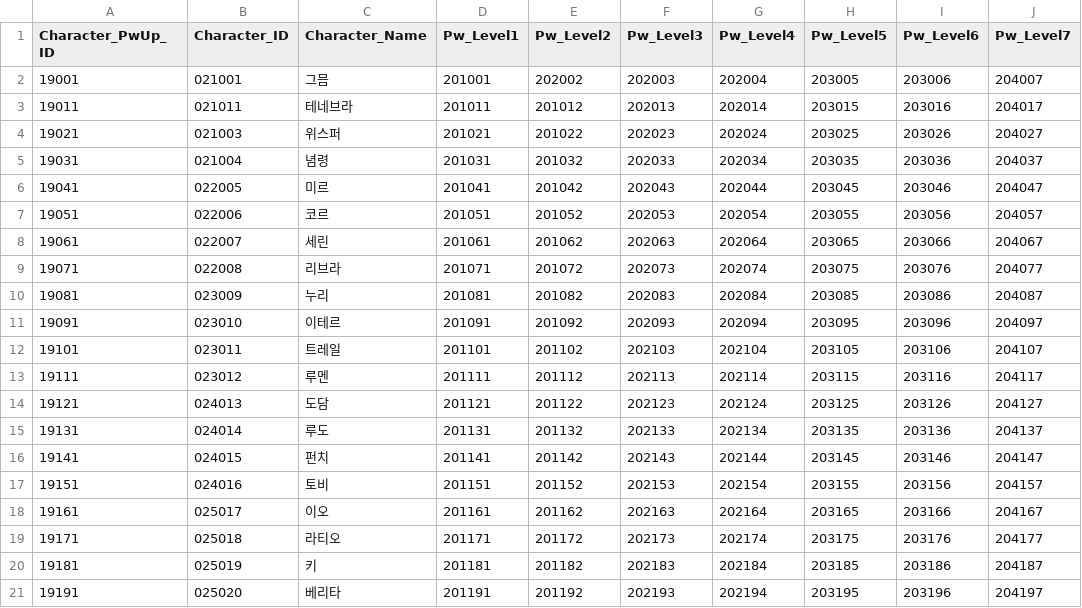
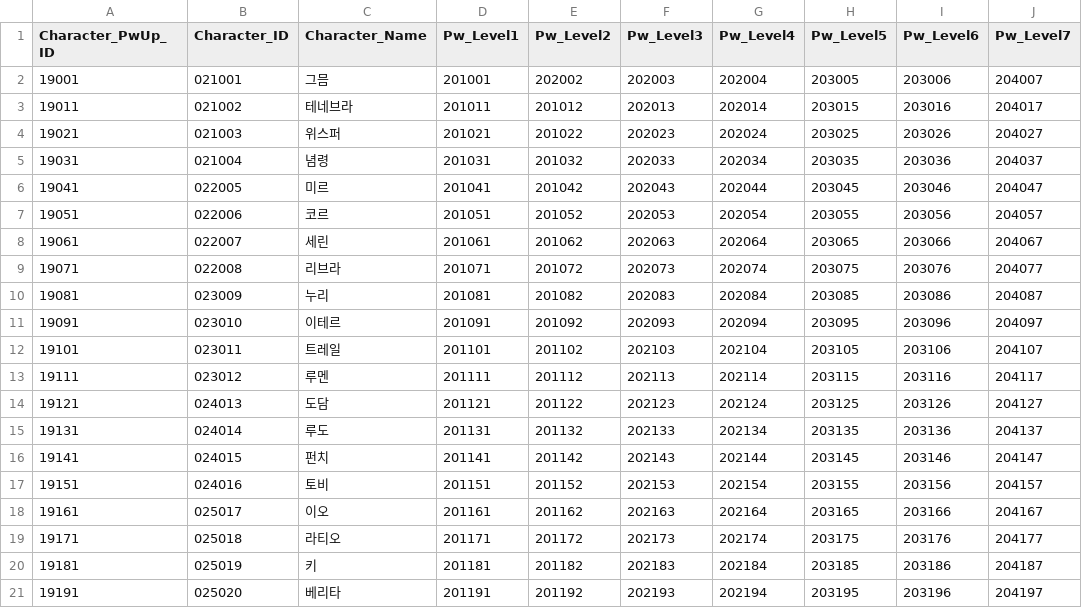
Before and after one commit to leemjmorris/Novelian-Magic-Library-Deffense, a CSV file: Assets/Data/CSV/Character/CharacterEnhancementTable.csv, drawn as a sheet; only a part is shown; the diff names each change by its address in the sheet, - before the commit and + after, or states it on an @@ line.

Commit message:
Party Synergy Enhancement Implement

```diff
--- a/Assets/Data/CSV/Character/CharacterEnhancementTable.csv
+++ b/Assets/Data/CSV/Character/CharacterEnhancementTable.csv
-B3 (Character_ID): 021011
+B3 (Character_ID): 021002
```
Also changed, not shown: 10 other files.
